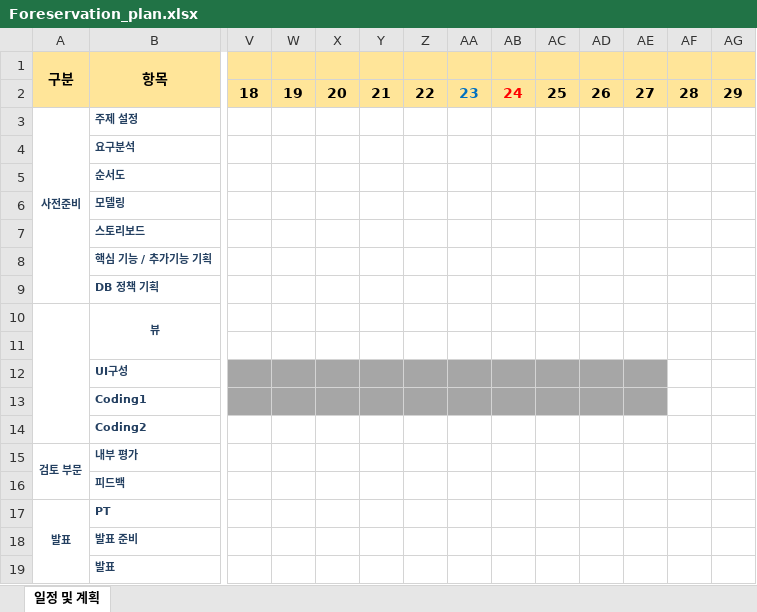
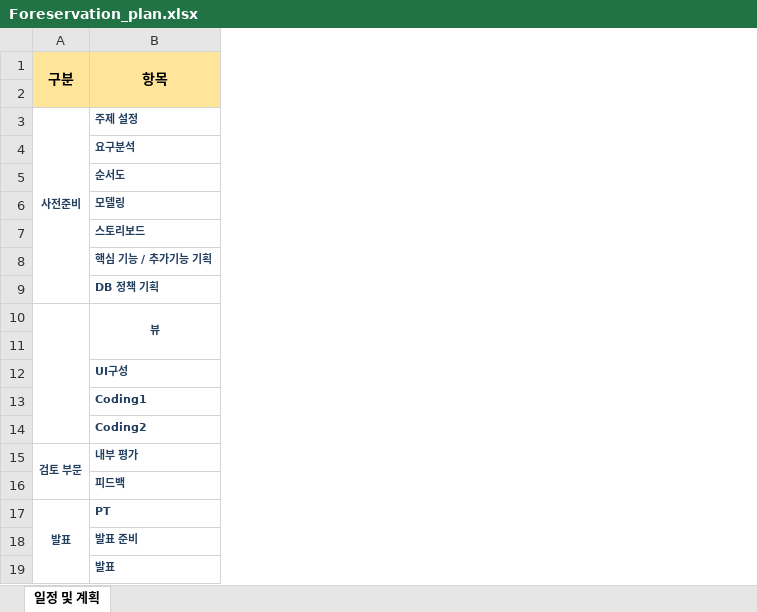
Before and after one commit to hyunsoo513/Foreservation, an Excel workbook: document/Foreservation_plan.xlsx, sheet 일정 및 계획, drawn as a sheet; only a part is shown, gaps mark what is left out; values as stored, in another font and other column widths than the file's, no borders; the diff covers the shown part only; the diff names each change by its address in the sheet, - before the commit and + after, or states it on an @@ line.

```diff
--- a/document/Foreservation_plan.xlsx (sheet 일정 및 계획)
+++ b/document/Foreservation_plan.xlsx (sheet 일정 및 계획)
@@ column V hidden, row 2: 18 @@
@@ column W hidden, row 2: 19 @@
@@ column X hidden, row 2: 20 @@
@@ column Y hidden, row 2: 21 @@
@@ column Z hidden, row 2: 22 @@
@@ column AA hidden, row 2: 23 @@
@@ column AB hidden, row 2: 24 @@
@@ column AC hidden, row 2: 25 @@
@@ column AD hidden, row 2: 26 @@
@@ column AE hidden, row 2: 27 @@
@@ column AF hidden, row 2: 28 @@
@@ column AG hidden, row 2: 29 @@
```
Also changed, not shown: 5 removed columns and cell formats elsewhere in this sheet, document/Foreservation_ViewList.xlsx, 3 other files.
